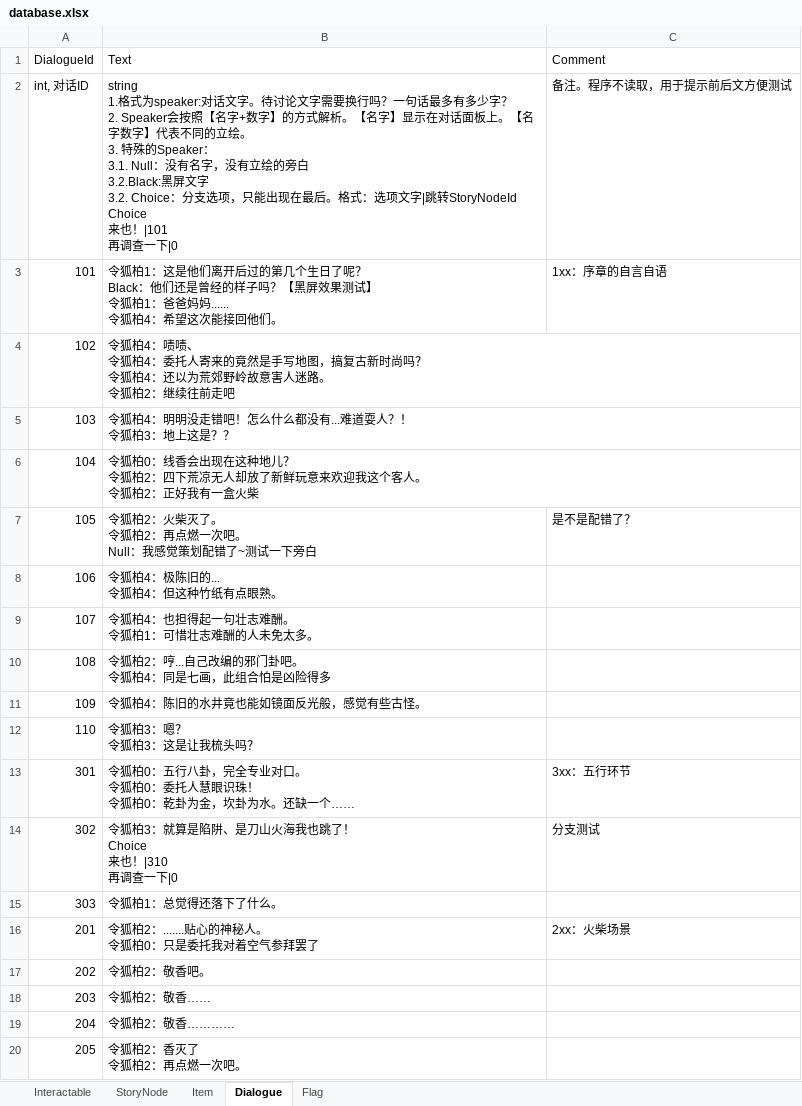
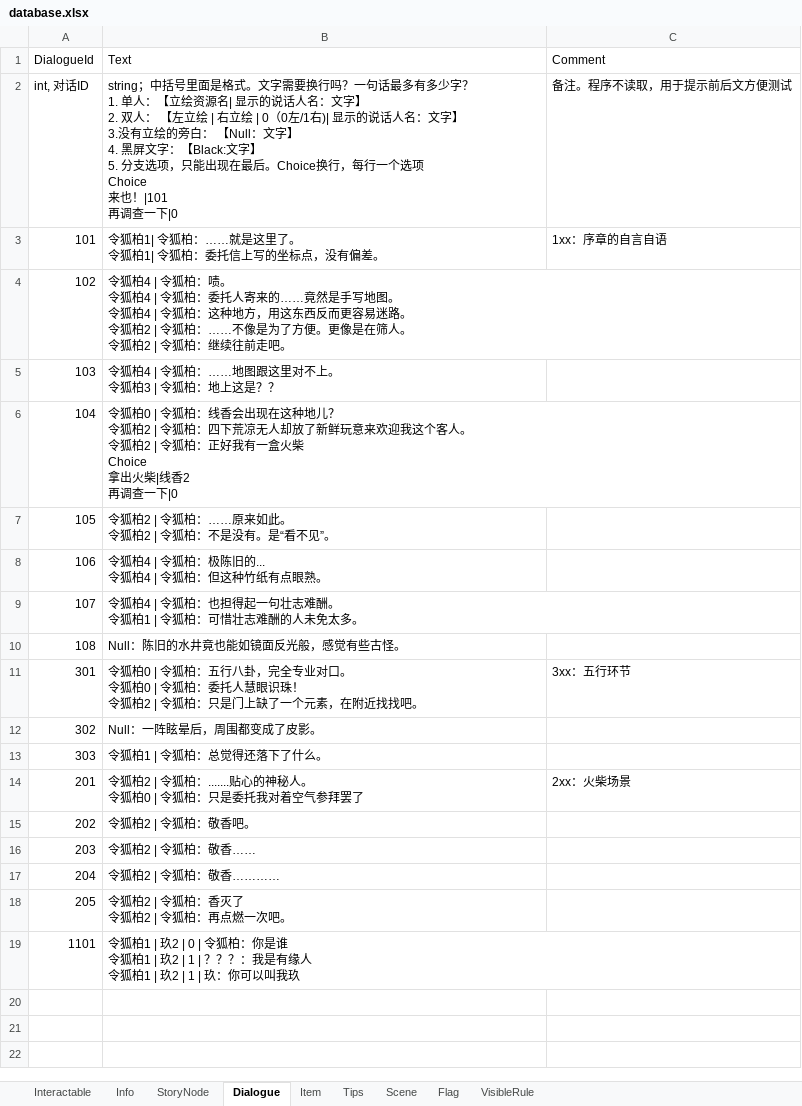
Before and after one commit to asabust/RuinedGardenChroniclesWeb, an Excel workbook: docs/StreamingAssets/database.xlsx, sheet Dialogue, drawn as a sheet; values as stored, in another font and other column widths than the file's, no borders; removed rows and columns are numbered as before the commit, all else as after; ↵ is a line break in a cell; the diff names each change by its address in the sheet, - before the commit and + after, or states it on an @@ line.

```diff
--- a/docs/StreamingAssets/database.xlsx (sheet Dialogue)
+++ b/docs/StreamingAssets/database.xlsx (sheet Dialogue)
+sheet tab: Info
+sheet tab: Tips
+sheet tab: Scene
+sheet tab: VisibleRule
@@ sheet tab order changed: Interactable | Info | StoryNode | Dialogue | Item | Tips | Scene | Flag | VisibleRule @@
-B2 (Text): string ↵ 1.格式为speaker:对话文字。待讨论文字需要换行吗？一句话最多有多少字？ ↵ 2. Speaker会按照【名字+数字】的方式解析。【名字】显示在对话面板上。【名字数字】代表不同的立绘。 ↵ 3. 特殊的Speaker： ↵ 3.1. Null：没有名字，没有立绘的旁白 ↵ 3.2.Black:黑屏文字 ↵ 3.2. Choice：分支选项，只能出现在最后。格式：选项文字|跳转StoryNodeId ↵ Choice ↵ 来也！…
+B2 (Text): string；中括号里面是格式。文字需要换行吗？一句话最多有多少字？ ↵ 1. 单人：【立绘资源名| 显示的说话人名：文字】 ↵ 2. 双人： 【左立绘 | 右立绘 | 0（0左/1右)| 显示的说话人名：文字】 ↵ 3.没有立绘的旁白： 【Null：文字】 ↵ 4. 黑屏文字：【Black:文字】 ↵ 5. 分支选项，只能出现在最后。Choice换行，每行一个选项 ↵ Choice ↵ 来也！…
-B3 (Text): 令狐柏1：这是他们离开后过的第几个生日了呢？ ↵ Black：他们还是曾经的样子吗？【黑屏效果测试】 ↵ 令狐柏1：爸爸妈妈...... ↵ 令狐柏4：希望这次能接回他们。
+B3 (Text): 令狐柏1| 令狐柏：……就是这里了。 ↵ 令狐柏1| 令狐柏：委托信上写的坐标点，没有偏差。
-B4 (Text): 令狐柏4：啧啧、 ↵ 令狐柏4：委托人寄来的竟然是手写地图，搞复古新时尚吗？ ↵ 令狐柏4：还以为荒郊野岭故意害人迷路。 ↵ 令狐柏2：继续往前走吧
+B4 (Text): 令狐柏4 | 令狐柏：啧。 ↵ 令狐柏4 | 令狐柏：委托人寄来的……竟然是手写地图。 ↵ 令狐柏4 | 令狐柏：这种地方，用这东西反而更容易迷路。 ↵ 令狐柏2 | 令狐柏：……不像是为了方便。更像是在筛人。 ↵ 令狐柏2 | 令狐柏：继续往前走吧。
-B5 (Text): 令狐柏4：明明没走错吧！怎么什么都没有...难道耍人？！ ↵ 令狐柏3：地上这是？？
+B5 (Text): 令狐柏4 | 令狐柏：……地图跟这里对不上。 ↵ 令狐柏3 | 令狐柏：地上这是？？
-B6 (Text): 令狐柏0：线香会出现在这种地儿？ ↵ 令狐柏2：四下荒凉无人却放了新鲜玩意来欢迎我这个客人。 ↵ 令狐柏2：正好我有一盒火柴
+B6 (Text): 令狐柏0 | 令狐柏：线香会出现在这种地儿？ ↵ 令狐柏2 | 令狐柏：四下荒凉无人却放了新鲜玩意来欢迎我这个客人。 ↵ 令狐柏2 | 令狐柏：正好我有一盒火柴 ↵ Choice ↵ 拿出火柴|线香2 ↵ 再调查一下|0
-B7 (Text): 令狐柏2：火柴灭了。 ↵ 令狐柏2：再点燃一次吧。 ↵ Null：我感觉策划配错了~测试一下旁白
+B7 (Text): 令狐柏2 | 令狐柏：……原来如此。 ↵ 令狐柏2 | 令狐柏：不是没有。是“看不见”。
-C7 (Comment): 是不是配错了？
+C7 (Comment): (empty)
-B8 (Text): 令狐柏4：极陈旧的... ↵ 令狐柏4：但这种竹纸有点眼熟。
+B8 (Text): 令狐柏4 | 令狐柏：极陈旧的... ↵ 令狐柏4 | 令狐柏：但这种竹纸有点眼熟。
-B9 (Text): 令狐柏4：也担得起一句壮志难酬。 ↵ 令狐柏1：可惜壮志难酬的人未免太多。
+B9 (Text): 令狐柏4 | 令狐柏：也担得起一句壮志难酬。 ↵ 令狐柏1 | 令狐柏：可惜壮志难酬的人未免太多。
-B10 (Text): 令狐柏2：哼...自己改编的邪门卦吧。 ↵ 令狐柏4：同是七画，此组合怕是凶险得多
+B10 (Text): Null：陈旧的水井竟也能如镜面反光般，感觉有些古怪。
-row 11: 109 | 令狐柏4：陈旧的水井竟也能如镜面反光般，感觉有些古怪。
-row 12: 110 | 令狐柏3：嗯？ ↵ 令狐柏3：这是让我梳头吗？
-B11 (Text): 令狐柏0：五行八卦，完全专业对口。 ↵ 令狐柏0：委托人慧眼识珠！ ↵ 令狐柏0：乾卦为金，坎卦为水。还缺一个……
+B11 (Text): 令狐柏0 | 令狐柏：五行八卦，完全专业对口。 ↵ 令狐柏0 | 令狐柏：委托人慧眼识珠！ ↵ 令狐柏2 | 令狐柏：只是门上缺了一个元素，在附近找找吧。
-B12 (Text): 令狐柏3：就算是陷阱、是刀山火海我也跳了！ ↵ Choice ↵ 来也！|310 ↵ 再调查一下|0
+B12 (Text): Null：一阵眩晕后，周围都变成了皮影。
-C12 (Comment): 分支测试
+C12 (Comment): (empty)
-B13 (Text): 令狐柏1：总觉得还落下了什么。
+B13 (Text): 令狐柏1 | 令狐柏：总觉得还落下了什么。
-B14 (Text): 令狐柏2：.......贴心的神秘人。 ↵ 令狐柏0：只是委托我对着空气参拜罢了
+B14 (Text): 令狐柏2 | 令狐柏：.......贴心的神秘人。 ↵ 令狐柏0 | 令狐柏：只是委托我对着空气参拜罢了
-B15 (Text): 令狐柏2：敬香吧。
+B15 (Text): 令狐柏2 | 令狐柏：敬香吧。
-B16 (Text): 令狐柏2：敬香……
+B16 (Text): 令狐柏2 | 令狐柏：敬香……
-B17 (Text): 令狐柏2：敬香…………
+B17 (Text): 令狐柏2 | 令狐柏：敬香…………
-B18 (Text): 令狐柏2：香灭了 ↵ 令狐柏2：再点燃一次吧。
+B18 (Text): 令狐柏2 | 令狐柏：香灭了 ↵ 令狐柏2 | 令狐柏：再点燃一次吧。
+row 19: 1101 | 令狐柏1 | 玖2 | 0 | 令狐柏：你是谁 ↵ 令狐柏1 | 玖2 | 1 | ？？？：我是有缘人 ↵ 令狐柏1 | 玖2 | 1 | 玖：你可以叫我玖
```
Also changed, not shown: sheet StoryNode, sheet Interactable, sheet Item, sheet Flag, 3 other files.
